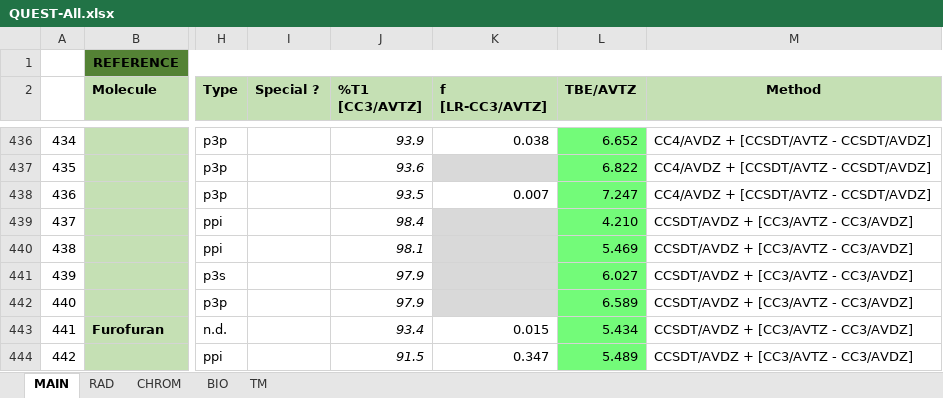
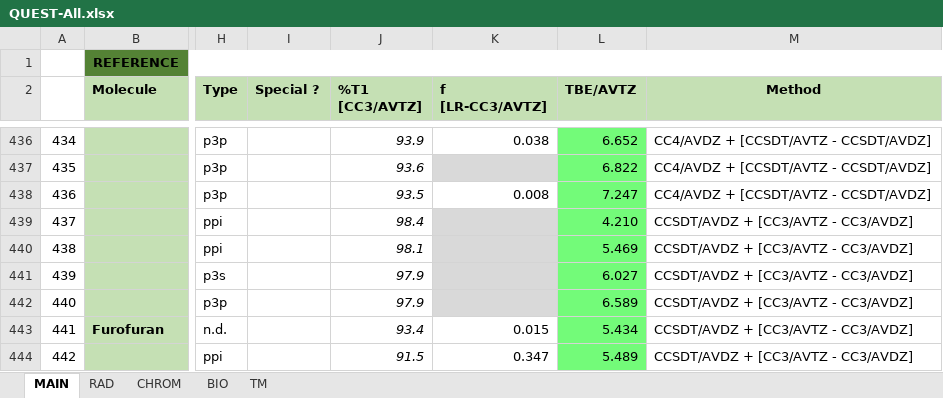
Before and after one commit to pfloos/QUESTDB, an Excel workbook: data/xlsx/QUEST-All.xlsx, sheet MAIN, drawn as a sheet; only a part is shown, gaps mark what is left out; values as stored, in another font and other column widths than the file's, no borders; conditional formats not drawn; the diff names each change by its address in the sheet, - before the commit and + after, or states it on an @@ line.

Commit message:
correct furan value in xlsx

```diff
--- a/data/xlsx/QUEST-All.xlsx (sheet MAIN)
+++ b/data/xlsx/QUEST-All.xlsx (sheet MAIN)
-K438 (f [LR-CC3/AVTZ]): 0.007
+K438 (f [LR-CC3/AVTZ]): 0.008
```
